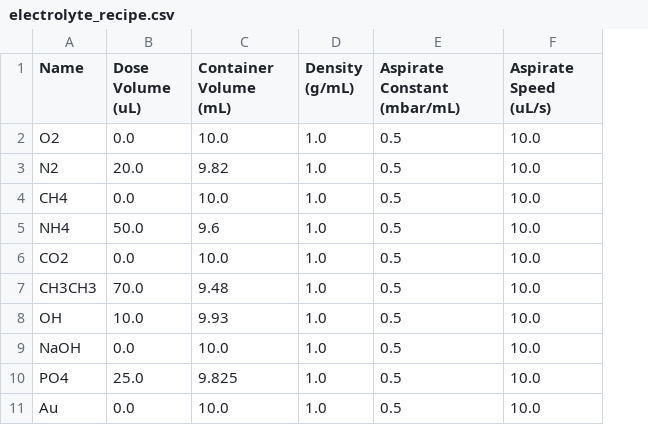
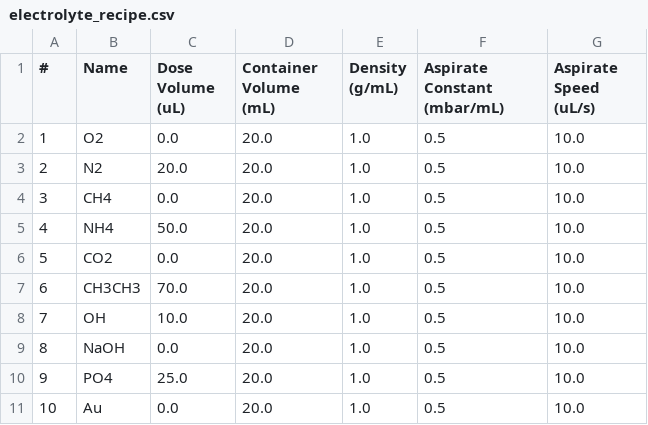
Before and after one commit to flynn-98/electrolyte-mixing-station, a CSV file: data/CSVs/electrolyte_recipe.csv, drawn as a sheet; addresses are those after the commit; the diff names each change by its address in the sheet, - before the commit and + after, or states it on an @@ line.

```diff
--- a/data/CSVs/electrolyte_recipe.csv
+++ b/data/CSVs/electrolyte_recipe.csv
+column A (#), rows 2-11: 1 | 2 | 3 | 4 | 5 | 6 | 7 | 8 | 9 | 10
-D2 (Container Volume (mL)): 10.0
+D2 (Container Volume (mL)): 20.0
-D3 (Container Volume (mL)): 9.82
+D3 (Container Volume (mL)): 20.0
-D4 (Container Volume (mL)): 10.0
+D4 (Container Volume (mL)): 20.0
-D5 (Container Volume (mL)): 9.6
+D5 (Container Volume (mL)): 20.0
-D6 (Container Volume (mL)): 10.0
+D6 (Container Volume (mL)): 20.0
-D7 (Container Volume (mL)): 9.48
+D7 (Container Volume (mL)): 20.0
-D8 (Container Volume (mL)): 9.93
+D8 (Container Volume (mL)): 20.0
-D9 (Container Volume (mL)): 10.0
+D9 (Container Volume (mL)): 20.0
-D10 (Container Volume (mL)): 9.825
+D10 (Container Volume (mL)): 20.0
-D11 (Container Volume (mL)): 10.0
+D11 (Container Volume (mL)): 20.0
```
Also changed, not shown: data/CSVs/accelerated_life_test.csv, 4 other files.
